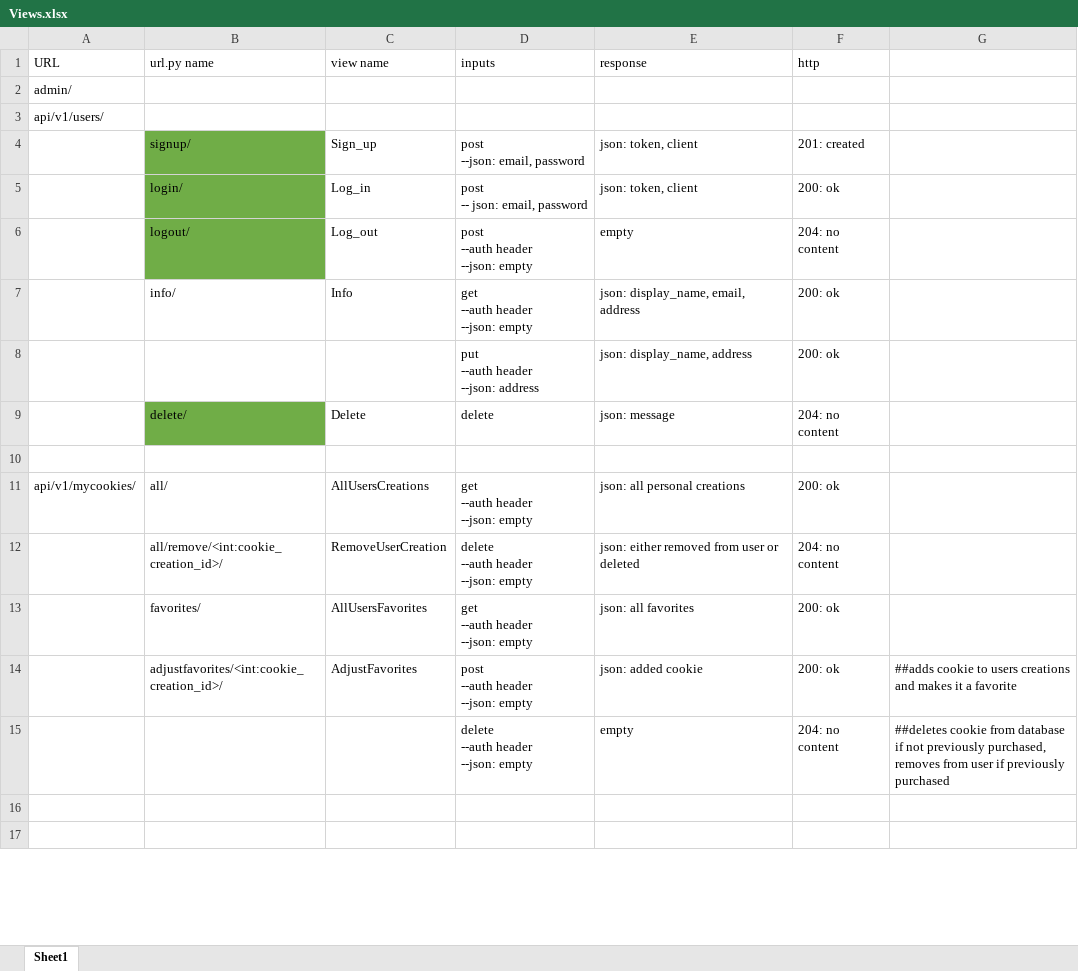
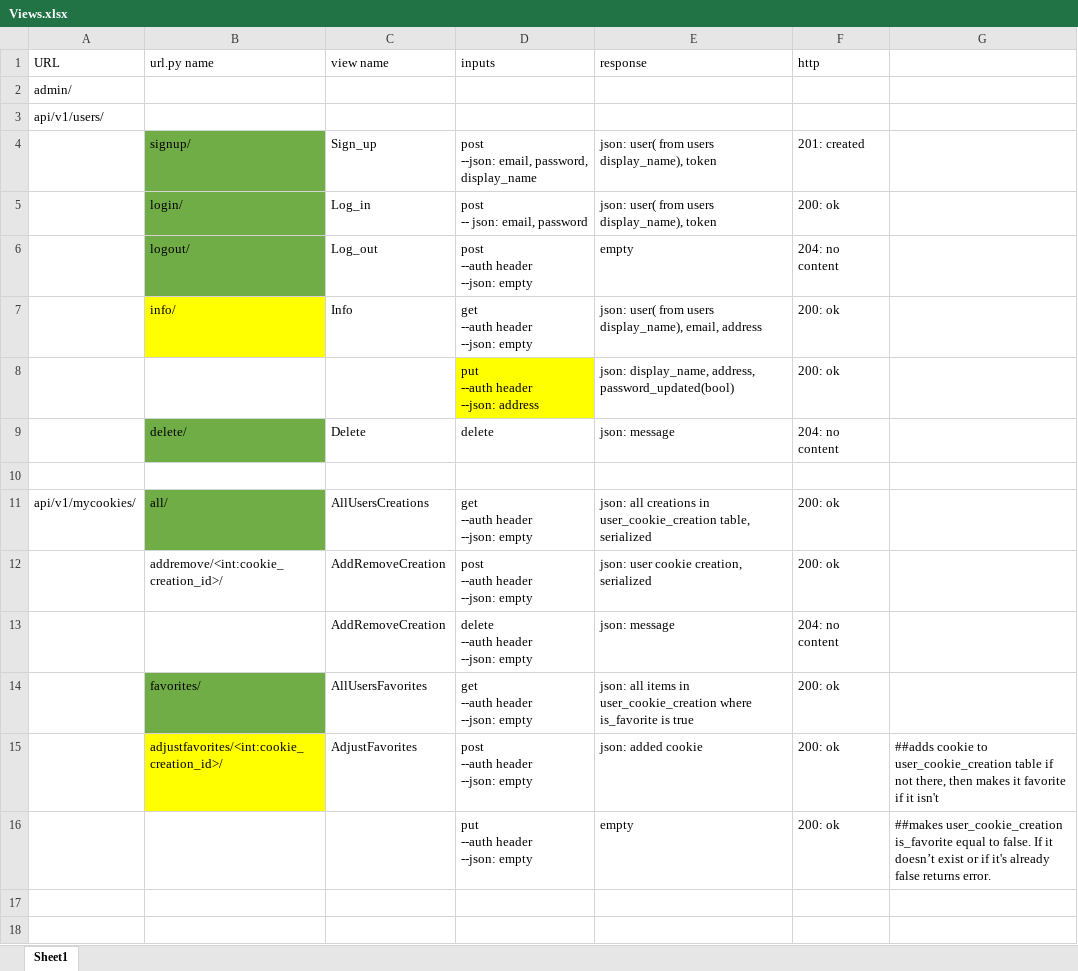
Before and after one commit to rck5005/Care_And_Sky_Cookie_Co, an Excel workbook: Views.xlsx, sheet Sheet1, drawn as a sheet; only a part is shown; values as stored, in another font and other column widths than the file's, no borders; addresses are those after the commit; ↵ is a line break in a cell; the diff covers the shown part only; the diff names each change by its address in the sheet, - before the commit and + after, or states it on an @@ line.

Commit message:
some css. created account page. excel crashed and lost views, had to redo

```diff
--- a/Views.xlsx (sheet Sheet1)
+++ b/Views.xlsx (sheet Sheet1)
-D4 (inputs): post ↵ --json: email, password
+D4 (inputs): post ↵ --json: email, password, display_name
-E4:E5 (response): json: token, client
+E4:E5 (response): json: user( from users display_name), token
-B7 fill: none
+B7 fill: #FFFF00
-E7 (response): json: display_name, email, address
+E7 (response): json: user( from users display_name), email, address
-D8 fill: none
+D8 fill: #FFFF00
-E8 (response): json: display_name, address
+E8 (response): json: display_name, address, password_updated(bool)
-B11 fill: none
+B11 fill: #70AD47
-E11 (response): json: all personal creations
+E11 (response): json: all creations in user_cookie_creation table, serialized
+row 12:  | addremove/<int:cookie_creation_id>/ | AddRemoveCreation | post ↵ --auth header ↵ --json: empty | json: user cookie creation, serialized | 200: ok
-B13 (url.py name): all/remove/<int:cookie_creation_id>/
+B13 (url.py name): (empty)
-C13 (view name): RemoveUserCreation
+C13 (view name): AddRemoveCreation
-E13 (response): json: either removed from user or deleted
+E13 (response): json: message
-B14 fill: none
+B14 fill: #70AD47
-E14 (response): json: all favorites
+E14 (response): json: all items in user_cookie_creation where is_favorite is true
-B15 fill: none
+B15 fill: #FFFF00
-G15: …cookie to users creations and makes it a favorite
+G15: …cookie to user_cookie_creation table if not there, then makes it favorite if it isn't
-D16 (inputs): delete ↵ --auth header ↵ --json: empty
+D16 (inputs): put ↵ --auth header ↵ --json: empty
-F16 (http): 204: no content
+F16 (http): 200: ok
-G16: ##deletes cookie from database if not previously purchased, removes from user if previously purchased
+G16: ##makes user_cookie_creation is_favorite equal to false. If it doesn’t exist or if it's already false returns error.
```
Also changed, not shown: 1 added row, 8 edited cells and cell formats elsewhere in this sheet, 25 other files.
